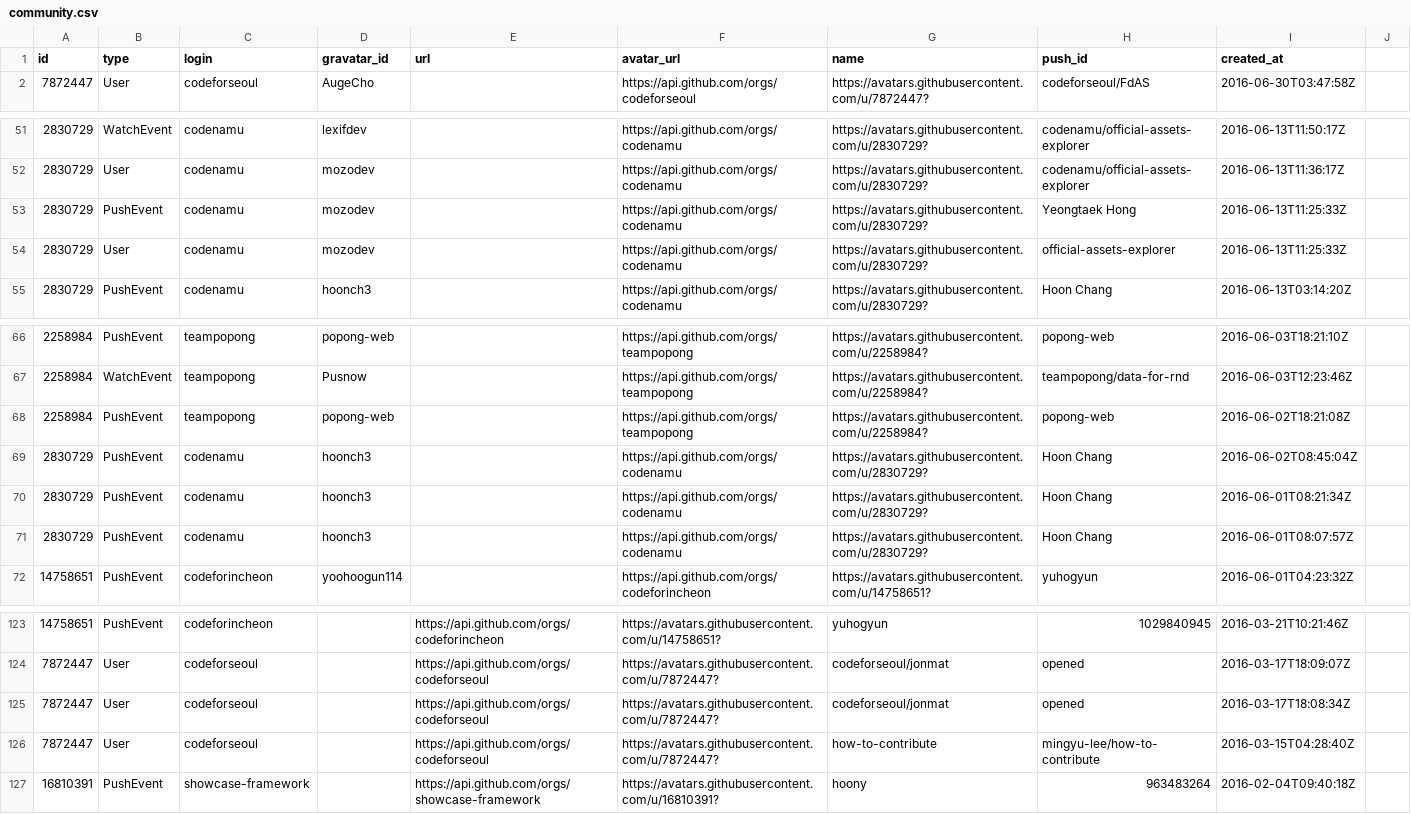
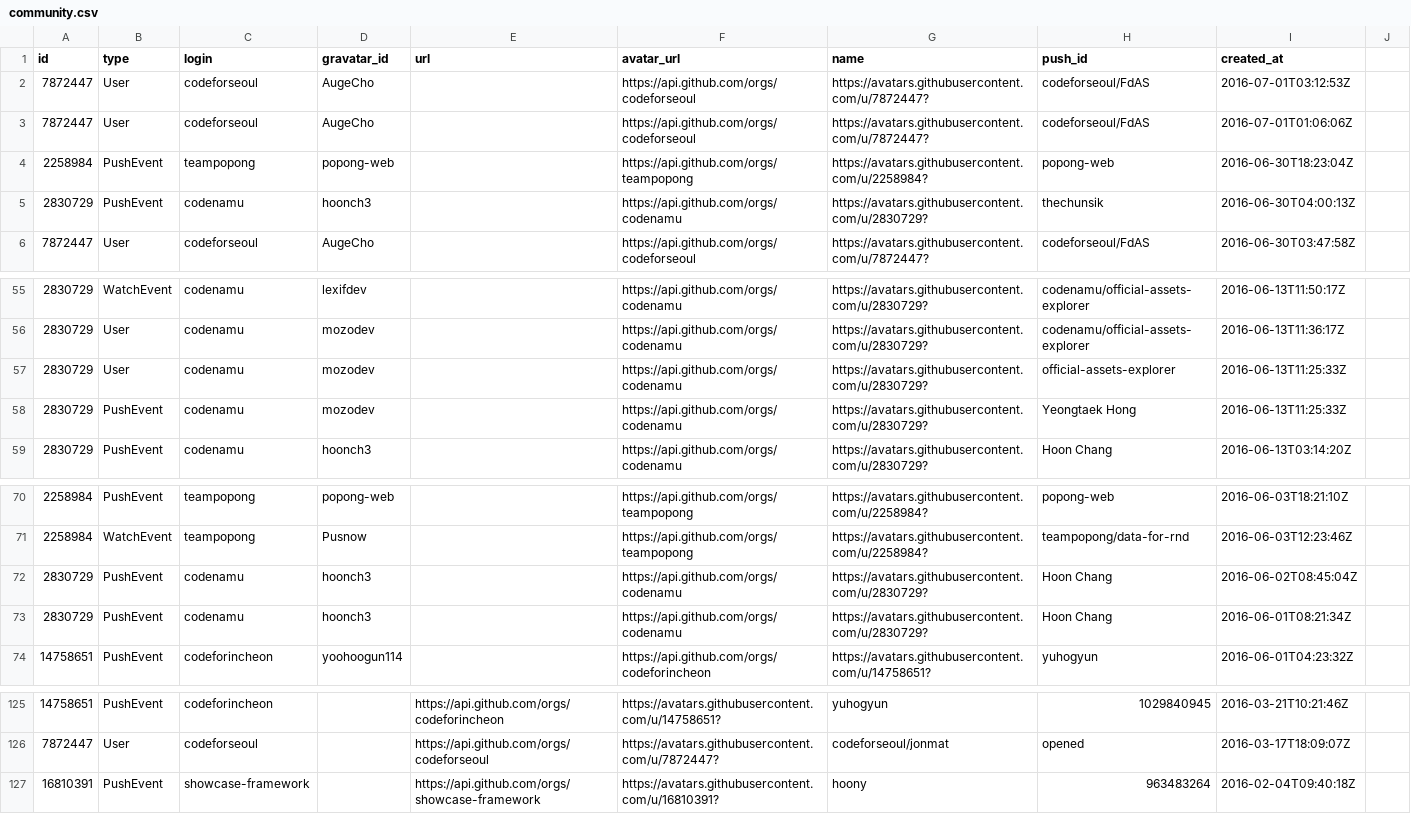
Before and after one commit to codenamu/civichacking-activity, a CSV file: community.csv, drawn as a sheet; only a part is shown, gaps mark what is left out.

Commit message:
Fri Jul  1 00:00:01 EDT 2016

```diff
--- a/community.csv
+++ b/community.csv
@@ -1,2 +1,6 @@
 id, type, login, gravatar_id, url, avatar_url, name, push_id, created_at
+7872447, User, codeforseoul, AugeCho, , https://api.github.com/orgs/codeforseoul, https://avatars.githubusercontent.com/u/7872447?, codeforseoul/FdAS, 2016-07-01T03:12:53Z
+7872447, User, codeforseoul, AugeCho, , https://api.github.com/orgs/codeforseoul, https://avatars.githubusercontent.com/u/7872447?, codeforseoul/FdAS, 2016-07-01T01:06:06Z
+2258984, PushEvent, teampopong, popong-web, , https://api.github.com/orgs/teampopong, https://avatars.githubusercontent.com/u/2258984?, popong-web, 2016-06-30T18:23:04Z
+2830729, PushEvent, codenamu, hoonch3, , https://api.github.com/orgs/codenamu, https://avatars.githubusercontent.com/u/2830729?, thechunsik, 2016-06-30T04:00:13Z
 7872447, User, codeforseoul, AugeCho, , https://api.github.com/orgs/codeforseoul, https://avatars.githubusercontent.com/u/7872447?, codeforseoul/FdAS, 2016-06-30T03:47:58Z
@@ -52,4 +56,4 @@ id, type, login, gravatar_id, url, avatar_url, name, push_id, created_at
 2830729, User, codenamu, mozodev, , https://api.github.com/orgs/codenamu, https://avatars.githubusercontent.com/u/2830729?, codenamu/official-assets-explorer, 2016-06-13T11:36:17Z
+2830729, User, codenamu, mozodev, , https://api.github.com/orgs/codenamu, https://avatars.githubusercontent.com/u/2830729?, official-assets-explorer, 2016-06-13T11:25:33Z
 2830729, PushEvent, codenamu, mozodev, , https://api.github.com/orgs/codenamu, https://avatars.githubusercontent.com/u/2830729?, Yeongtaek Hong, 2016-06-13T11:25:33Z
-2830729, User, codenamu, mozodev, , https://api.github.com/orgs/codenamu, https://avatars.githubusercontent.com/u/2830729?, official-assets-explorer, 2016-06-13T11:25:33Z
 2830729, PushEvent, codenamu, hoonch3, , https://api.github.com/orgs/codenamu, https://avatars.githubusercontent.com/u/2830729?, Hoon Chang, 2016-06-13T03:14:20Z
@@ -67,6 +71,4 @@ id, type, login, gravatar_id, url, avatar_url, name, push_id, created_at
 2258984, WatchEvent, teampopong, Pusnow, , https://api.github.com/orgs/teampopong, https://avatars.githubusercontent.com/u/2258984?, teampopong/data-for-rnd, 2016-06-03T12:23:46Z
-2258984, PushEvent, teampopong, popong-web, , https://api.github.com/orgs/teampopong, https://avatars.githubusercontent.com/u/2258984?, popong-web, 2016-06-02T18:21:08Z
 2830729, PushEvent, codenamu, hoonch3, , https://api.github.com/orgs/codenamu, https://avatars.githubusercontent.com/u/2830729?, Hoon Chang, 2016-06-02T08:45:04Z
 2830729, PushEvent, codenamu, hoonch3, , https://api.github.com/orgs/codenamu, https://avatars.githubusercontent.com/u/2830729?, Hoon Chang, 2016-06-01T08:21:34Z
-2830729, PushEvent, codenamu, hoonch3, , https://api.github.com/orgs/codenamu, https://avatars.githubusercontent.com/u/2830729?, Hoon Chang, 2016-06-01T08:07:57Z
 14758651, PushEvent, codeforincheon, yoohoogun114, , https://api.github.com/orgs/codeforincheon, https://avatars.githubusercontent.com/u/14758651?, yuhogyun, 2016-06-01T04:23:32Z
@@ -124,4 +126,2 @@ id, type, login, gravatar_id, url, avatar_url, name, push_id, created_at
 7872447, User, codeforseoul, , https://api.github.com/orgs/codeforseoul, https://avatars.githubusercontent.com/u/7872447?, codeforseoul/jonmat, opened, 2016-03-17T18:09:07Z
-7872447, User, codeforseoul, , https://api.github.com/orgs/codeforseoul, https://avatars.githubusercontent.com/u/7872447?, codeforseoul/jonmat, opened, 2016-03-17T18:08:34Z
-7872447, User, codeforseoul, , https://api.github.com/orgs/codeforseoul, https://avatars.githubusercontent.com/u/7872447?, how-to-contribute, mingyu-lee/how-to-contribute, 2016-03-15T04:28:40Z
 16810391, PushEvent, showcase-framework, , https://api.github.com/orgs/showcase-framework, https://avatars.githubusercontent.com/u/16810391?, hoony, 963483264, 2016-02-04T09:40:18Z
```
